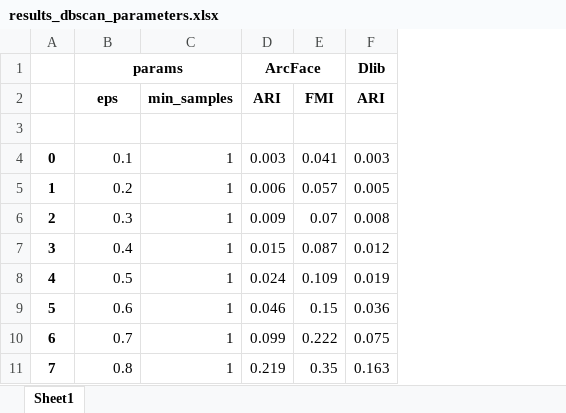
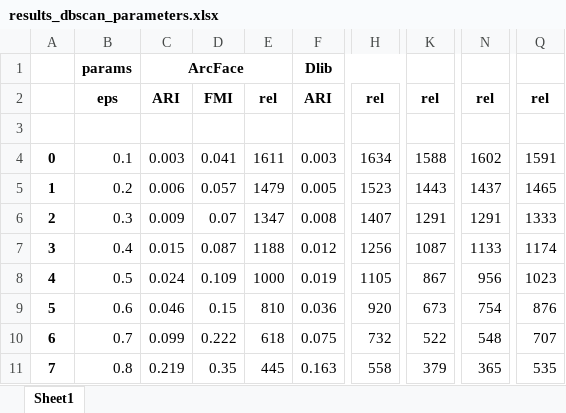
Before and after one commit to stiverthijmen163/BEP, an Excel workbook: face_clustering/results_dbscan_parameters.xlsx, sheet Sheet1, drawn as a sheet; only a part is shown, gaps mark what is left out; values as stored, in another font and other column widths than the file's, no borders; removed rows and columns are numbered as before the commit, all else as after; the diff names each change by its address in the sheet, - before the commit and + after, or states it on an @@ line.

Commit message:
final test dbscan

```diff
--- a/face_clustering/results_dbscan_parameters.xlsx (sheet Sheet1)
+++ b/face_clustering/results_dbscan_parameters.xlsx (sheet Sheet1)
-column C, rows 2-11: min_samples |  | 1 | 1 | 1 | 1 | 1 | 1 | 1 | 1
+column E, rows 2-11: rel |  | 1611 | 1479 | 1347 | 1188 | 1000 | 810 | 618 | 445
+column H, rows 2-11: rel |  | 1634 | 1523 | 1407 | 1256 | 1105 | 920 | 732 | 558
+column K, rows 2-11: rel |  | 1588 | 1443 | 1291 | 1087 | 867 | 673 | 522 | 379
+column N, rows 2-11: rel |  | 1602 | 1437 | 1291 | 1133 | 956 | 754 | 548 | 365
+column Q, rows 2-11: rel |  | 1591 | 1465 | 1333 | 1174 | 1023 | 876 | 707 | 535
-B1:C1 merged
```
Also changed, not shown: 1 other file.
